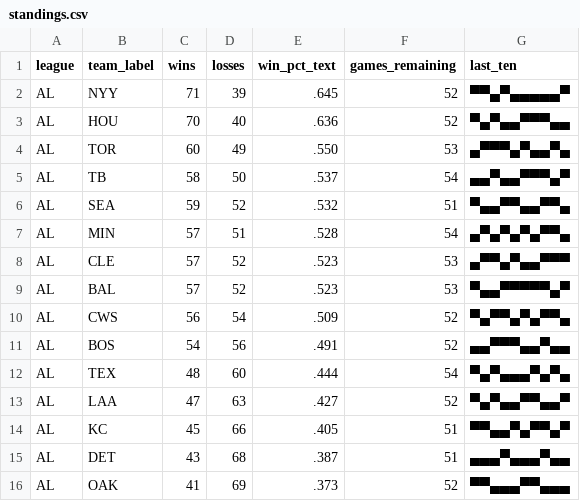
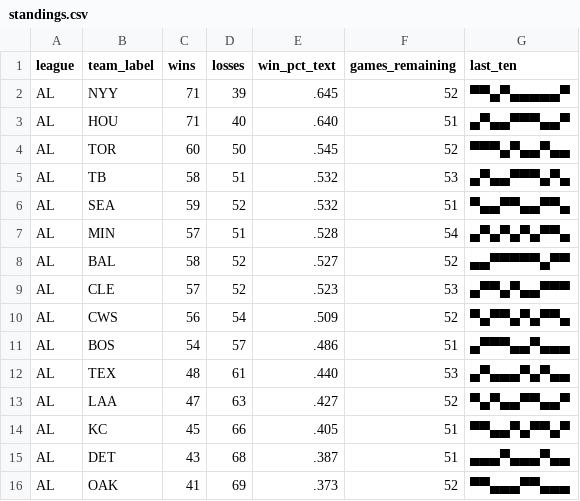
Before and after one commit to bzigterman/bzigterman.github.io-old, a CSV file: data/standings.csv, drawn as a sheet; only a part is shown; the diff covers the shown part only.

```diff
--- a/data/standings.csv
+++ b/data/standings.csv
@@ -2,12 +2,12 @@ league,team_label,wins,losses,win_pct_text,games_remaining,last_ten
 AL,NYY,71,39,.645,52,▀▀▄▀▄▄▄▄▄▀
-AL,HOU,70,40,.636,52,▀▄▀▄▄▀▀▀▄▄
-AL,TOR,60,49,.550,53,▄▀▀▀▄▀▄▄▀▄
-AL,TB ,58,50,.537,54,▄▄▀▄▄▀▀▀▄▀
+AL,HOU,71,40,.640,51,▄▀▄▄▀▀▀▄▄▀
+AL,TOR,60,50,.545,52,▀▀▀▄▀▄▄▀▄▄
+AL,TB ,58,51,.532,53,▄▀▄▄▀▀▀▄▀▄
 AL,SEA,59,52,.532,51,▀▄▄▀▀▄▄▀▀▄
 AL,MIN,57,51,.528,54,▄▀▄▀▄▀▄▀▀▄
+AL,BAL,58,52,.527,52,▄▄▀▀▀▀▀▄▀▀
 AL,CLE,57,52,.523,53,▄▀▀▄▀▄▄▀▀▀
-AL,BAL,57,52,.523,53,▀▄▄▀▀▀▀▀▄▀
 AL,CWS,56,54,.509,52,▀▄▀▀▄▀▄▀▀▄
-AL,BOS,54,56,.491,52,▄▄▀▀▀▄▄▀▄▄
-AL,TEX,48,60,.444,54,▀▄▀▄▄▄▀▄▀▄
+AL,BOS,54,57,.486,51,▄▀▀▀▄▄▀▄▄▄
+AL,TEX,48,61,.440,53,▄▀▄▄▄▀▄▀▄▄
 AL,LAA,47,63,.427,52,▀▄▀▄▄▀▀▄▄▀
```
Also changed, not shown: 32 edited cells elsewhere in this file, 7 other files.
